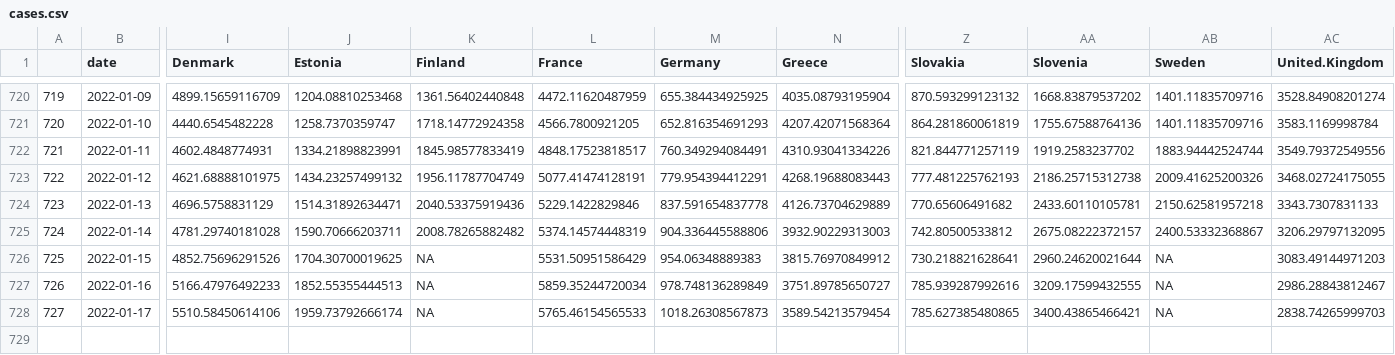
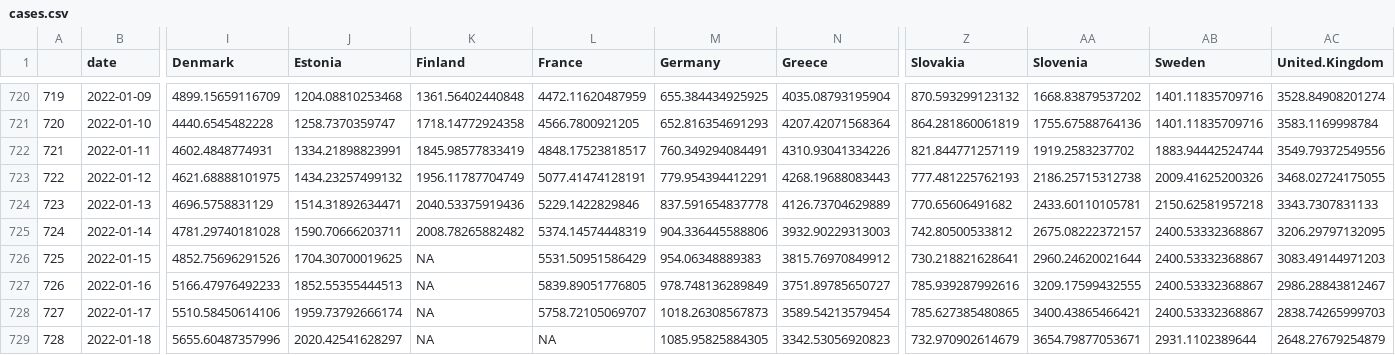
Before and after one commit to eamswe/dashboard, a CSV file: cases.csv, drawn as a sheet; only a part is shown, gaps mark what is left out; rows hold the shown columns only; the diff names each change by its address in the sheet, - before the commit and + after, or states it on an @@ line.

```diff
--- a/cases.csv
+++ b/cases.csv
-AB726:AB728 (Sweden): NA
+AB726:AB728 (Sweden): 2400.53332368867
-L727 (France): 5859.35244720034
+L727 (France): 5839.89051776805
-L728 (France): 5765.46154565533
+L728 (France): 5758.72105069707
+row 729: 728 | 2022-01-18 | 5655.60487357996 | 2020.42541628297 | NA | NA | 1085.95825884305 | 3342.53056920823 | 732.970902614679 | 3654.79877053671 | 2931.1102389644 | 2648.27679254879
```
Also changed, not shown: cumulcases.csv, 1 other file.
